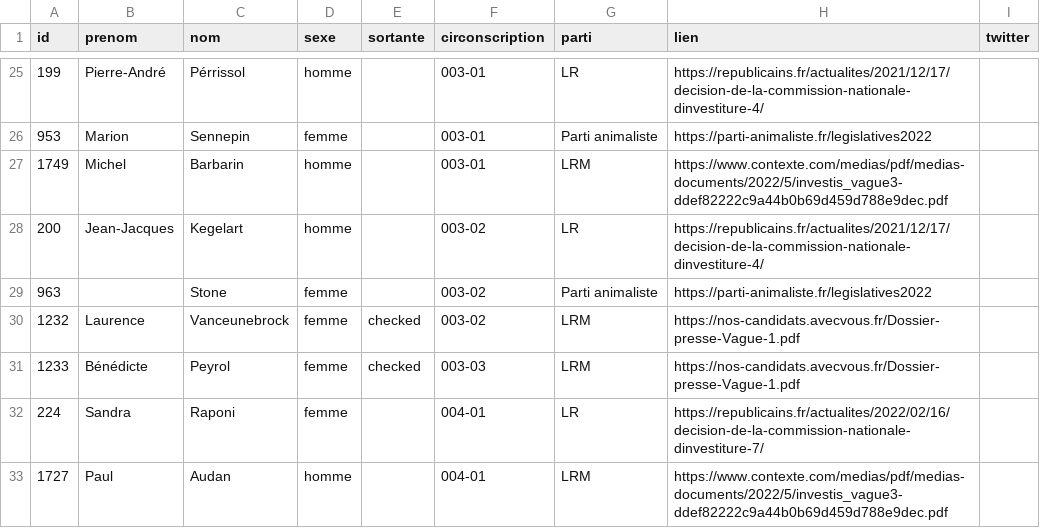
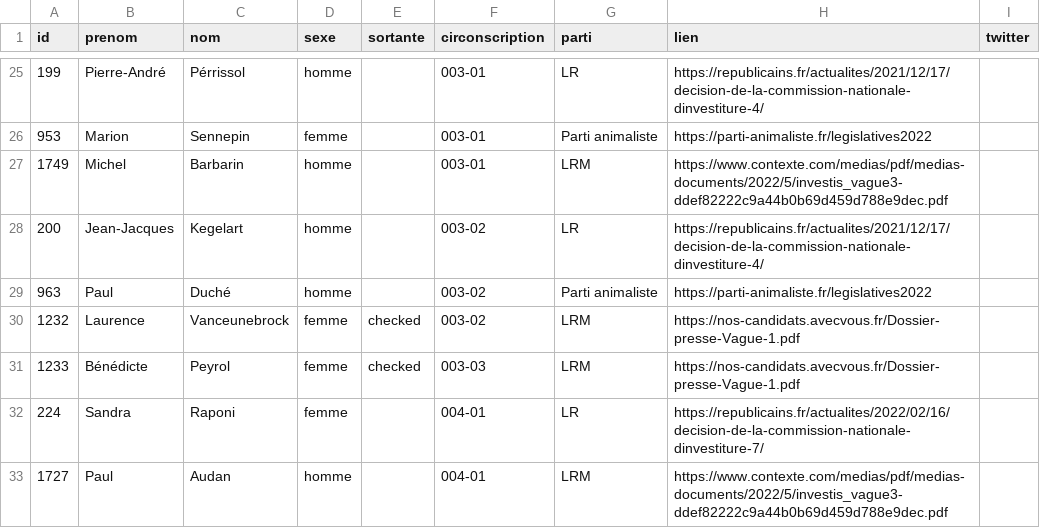
Before and after one commit to nsppolls/nsppolls, a CSV file: donnees/candidatures_legislatives.csv, drawn as a sheet; only a part is shown, gaps mark what is left out.

Commit message:
pas de stone

```diff
--- a/donnees/candidatures_legislatives.csv
+++ b/donnees/candidatures_legislatives.csv
@@ -28,3 +28,3 @@
 200,Jean-Jacques,Kegelart,homme,,003-02,LR,https://republicains.fr/actualites/2021/12/17/decision-de-la-commission-nationale-dinvestiture-4/,
-963,,Stone,femme,,003-02,Parti animaliste,https://parti-animaliste.fr/legislatives2022,
+963,Paul,Duché,homme,,003-02,Parti animaliste,https://parti-animaliste.fr/legislatives2022,
 1232,Laurence,Vanceunebrock,femme,checked,003-02,LRM,https://nos-candidats.avecvous.fr/Dossier-presse-Vague-1.pdf,
```
